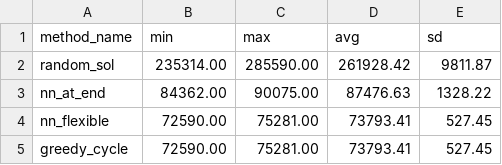
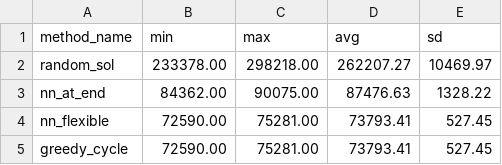
Before and after one commit to Flat-Earther/Evolutionary-Computation, a CSV file: lab-01-greedy-heuristics/evaluation/TSPA_stats.csv, drawn as a sheet.

```diff
--- a/lab-01-greedy-heuristics/evaluation/TSPA_stats.csv
+++ b/lab-01-greedy-heuristics/evaluation/TSPA_stats.csv
@@ -1,3 +1,3 @@
 method_name,min,max,avg,sd
-random_sol,235314.00,285590.00,261928.42,9811.87
+random_sol,233378.00,298218.00,262207.27,10469.97
 nn_at_end,84362.00,90075.00,87476.63,1328.22
```
Also changed, not shown: lab-01-greedy-heuristics/evaluation/TSPB_stats.csv, lab-01-greedy-heuristics/evaluation/results/TSPA_random.csv, 5 other files.
